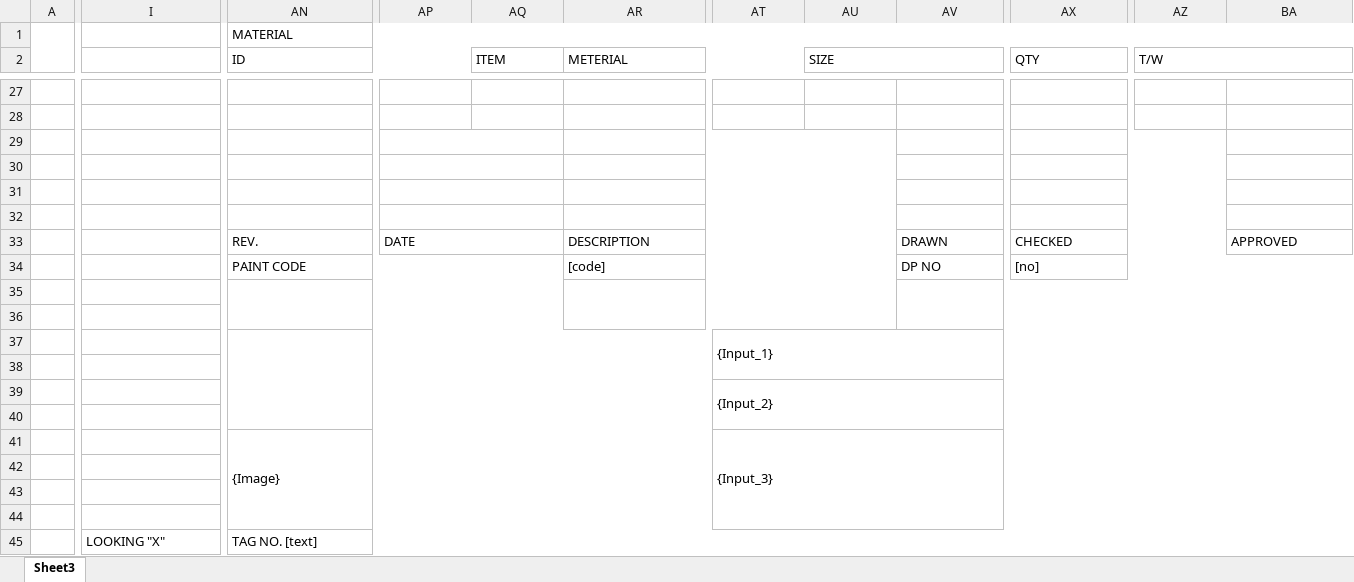
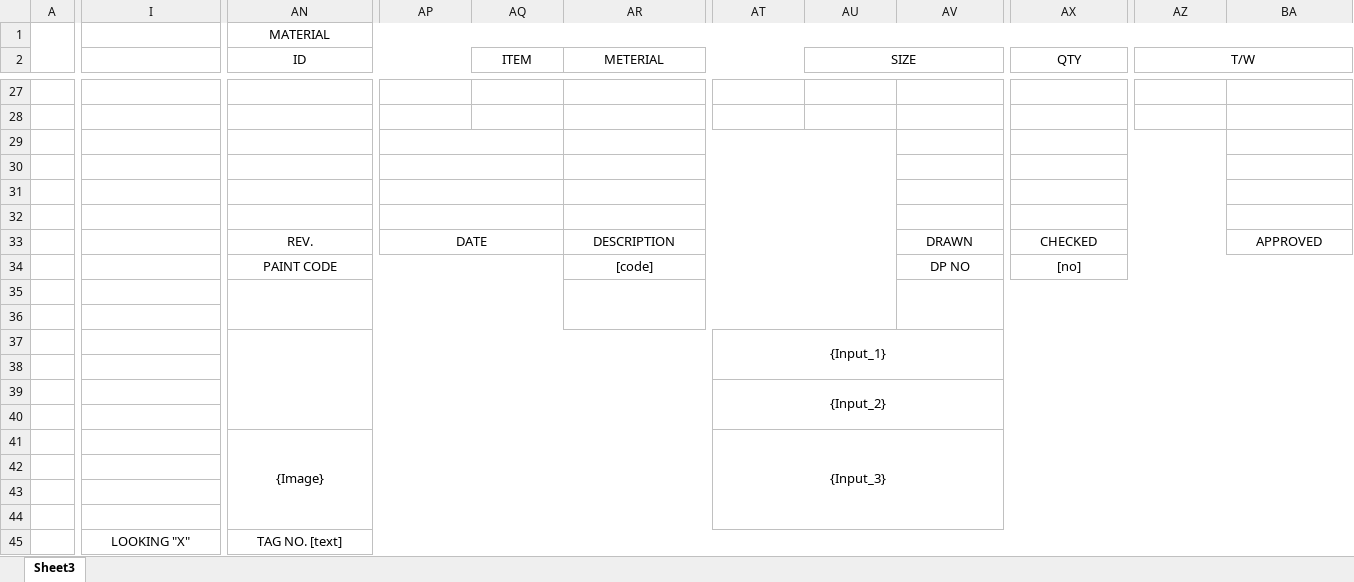
Before and after one commit to uuuuj/a2z, an Excel workbook: 사용자템플릿_엑셀_제작도.xlsx, sheet Sheet3, drawn as a sheet; only a part is shown, gaps mark what is left out; values as stored, in another font and other column widths than the file's, no borders; charts and pictures not drawn; the diff covers the shown part only; the diff names each change by its address in the sheet, - before the commit and + after, or states it on an @@ line.

```diff
--- a/사용자템플릿_엑셀_제작도.xlsx (sheet Sheet3)
+++ b/사용자템플릿_엑셀_제작도.xlsx (sheet Sheet3)
-AN1:AN2 alignment: left
+AN1:AN2 alignment: center
-AQ2:AR2 alignment: left
+AQ2:AR2 alignment: center
-AU2 alignment: left
+AU2 alignment: center
-AX2 alignment: left
+AX2 alignment: center
-AZ2 alignment: left
+AZ2 alignment: center
-AN33:AN34 alignment: left
+AN33:AN34 alignment: center
-AP33 alignment: left
+AP33 alignment: center
-AR33:AR34 alignment: left
+AR33:AR34 alignment: center
-AV33:AV34 alignment: left
+AV33:AV34 alignment: center
-AX33:AX34 alignment: left
+AX33:AX34 alignment: center
-BA33 alignment: left
+BA33 alignment: center
-AT37 alignment: left
+AT37 alignment: center
-AT39 alignment: left
+AT39 alignment: center
-AN41 alignment: left
+AN41 alignment: center
-AT41 alignment: left
+AT41 alignment: center
-I45 alignment: left
+I45 alignment: center
-AN45 alignment: left
+AN45 alignment: center
```
Also changed, not shown: cell formats elsewhere in this sheet, charts or pictures, 1 other file.
